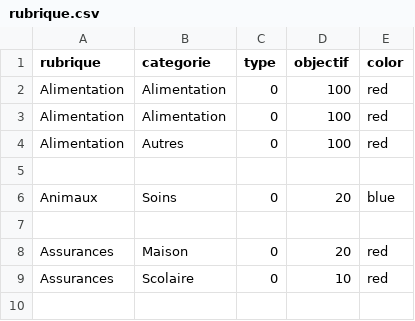
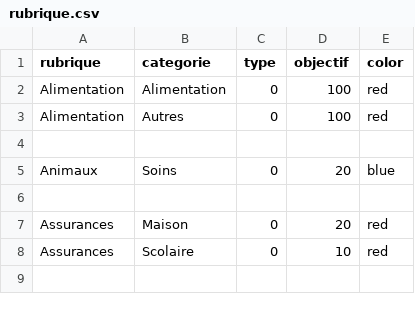
Before and after one commit to thierryH91200/PegaseUIData, a CSV file: PegaseUIData/Group/Datas/fr.lproj/rubrique.csv, drawn as a sheet; only a part is shown; the diff names each change by its address in the sheet, - before the commit and + after, or states it on an @@ line.

```diff
--- a/PegaseUIData/Group/Datas/fr.lproj/rubrique.csv
+++ b/PegaseUIData/Group/Datas/fr.lproj/rubrique.csv
-row 3: Alimentation | Alimentation | 0 | 100 | red
```
Also changed, not shown: PegaseUIData/Group/Datas/Base.lproj/rubrique.csv, PegaseUIData/Group/Datas/en.lproj/rubrique.csv, 47 other files.
